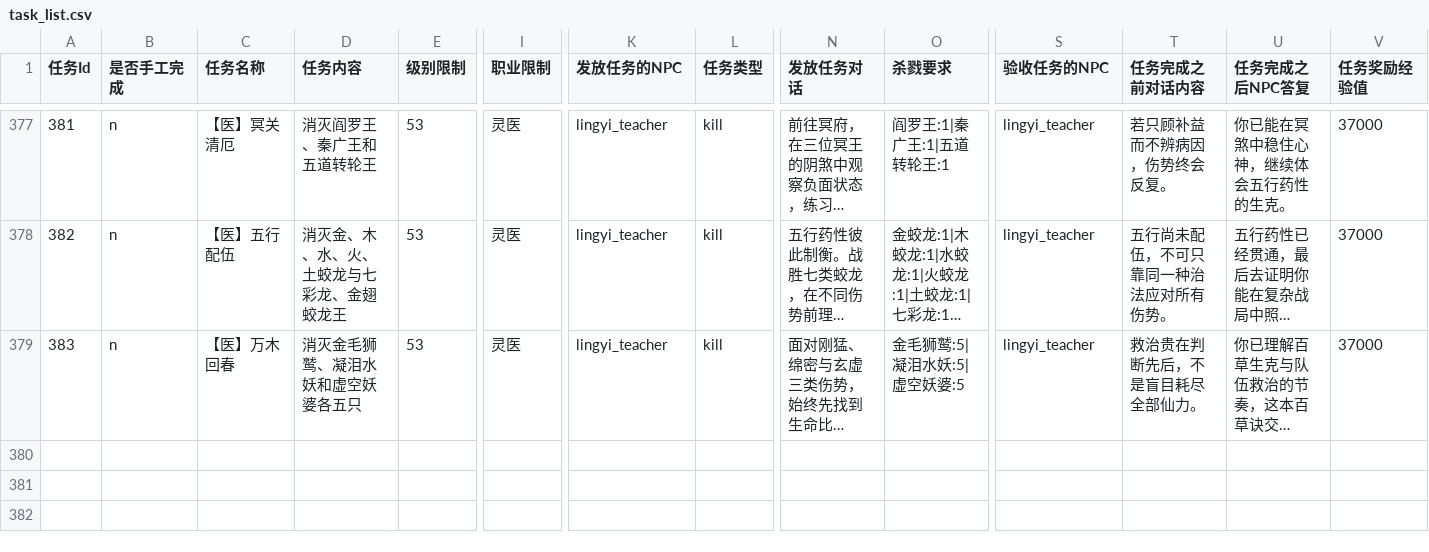
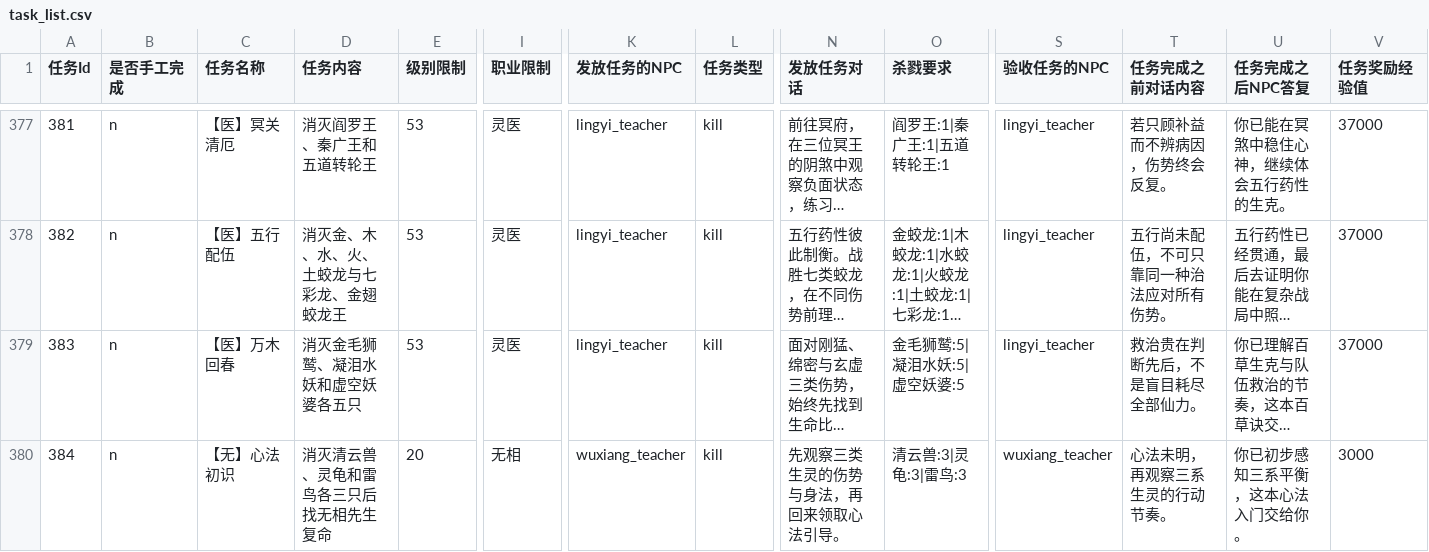
Before and after one commit to lijingmt/xd, a CSV file: gamelib/data/task/task_list.csv, drawn as a sheet; only a part is shown, gaps mark what is left out; long unchanged cells end in …; rows hold the shown columns only; the diff names each change by its address in the sheet, - before the commit and + after, or states it on an @@ line.

```diff
--- a/gamelib/data/task/task_list.csv
+++ b/gamelib/data/task/task_list.csv
+row 380: 384 | n | 【无】心法初识 | 消灭清云兽、灵龟和雷鸟各三只后找无相先生复命 | 20 | 无相 | wuxiang_teacher | kill | 先观察三类生灵的伤势与身法，再回来领取心法引导。 | 清云兽:3|灵龟:3|雷鸟:3 | wuxiang_teacher | 心法未明，再观察三系生灵的行动节奏。 | 你已初步感知三系平衡，这本心法入门交给你。 | 3000
```
Also changed, not shown: 16 other files.
